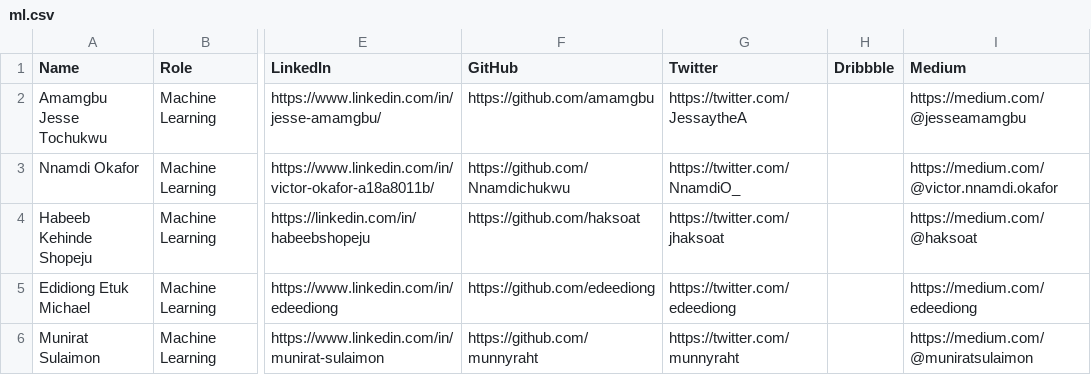
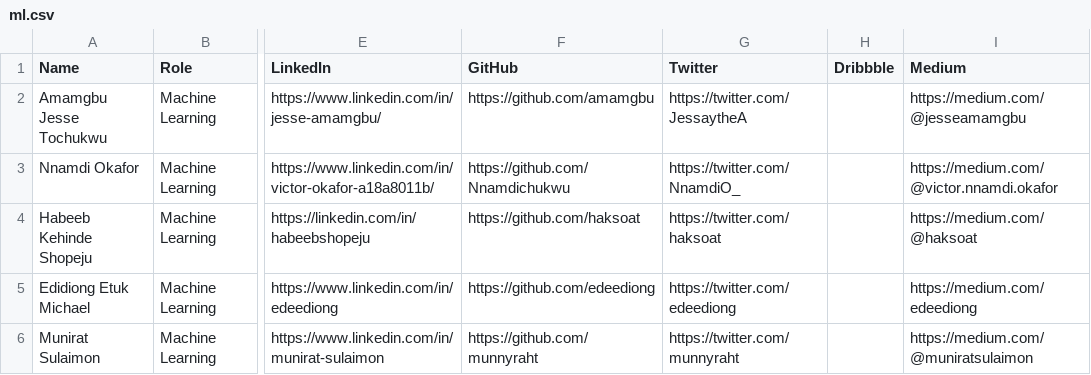
Before and after one commit to tomisinlalude/hng.tech, a CSV file: views/storage/ml.csv, drawn as a sheet; only a part is shown, gaps mark what is left out; the diff names each change by its address in the sheet, - before the commit and + after, or states it on an @@ line.

```diff
--- a/views/storage/ml.csv
+++ b/views/storage/ml.csv
-G4 (Twitter): https://twitter.com/jhaksoat
+G4 (Twitter): https://twitter.com/haksoat
```
Also changed, not shown: views/storage/designer.csv, views/storage/mobile.csv, 1 other file.
